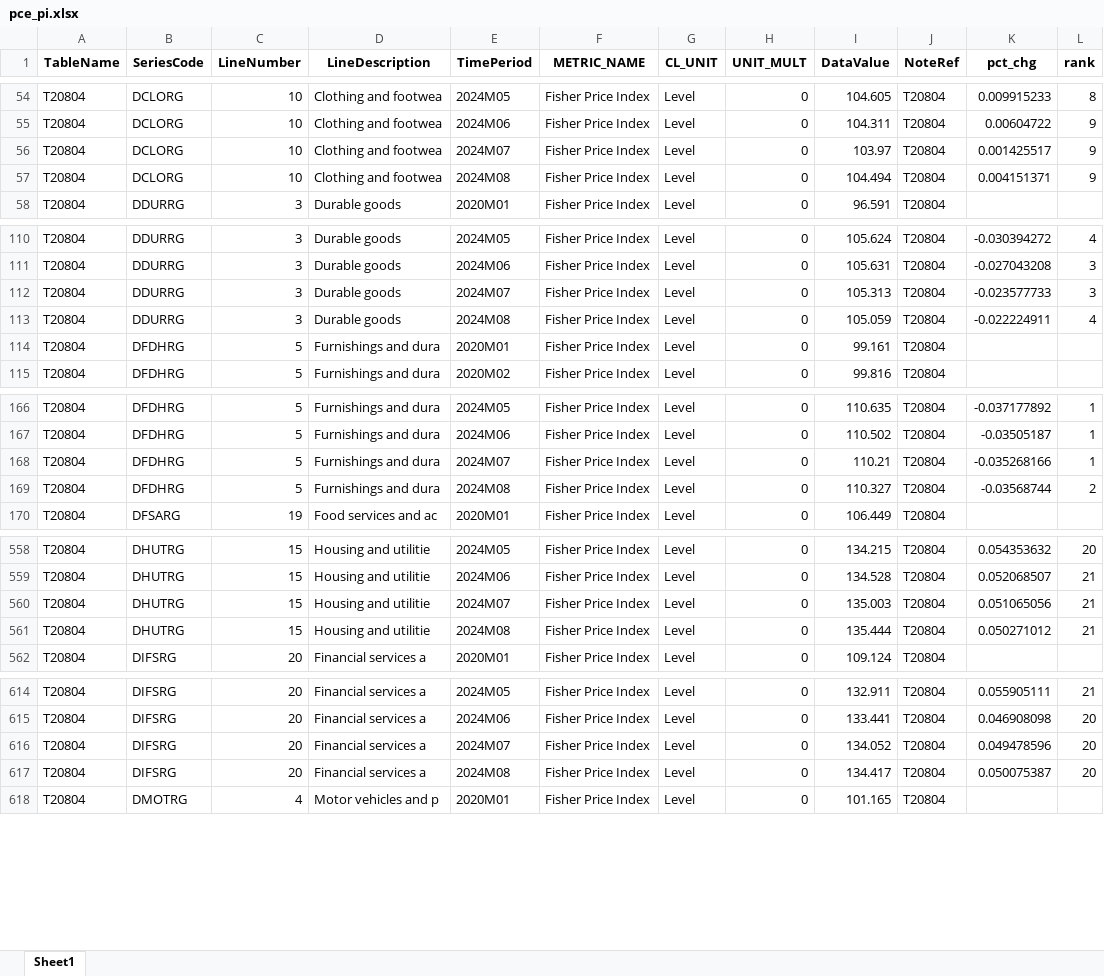
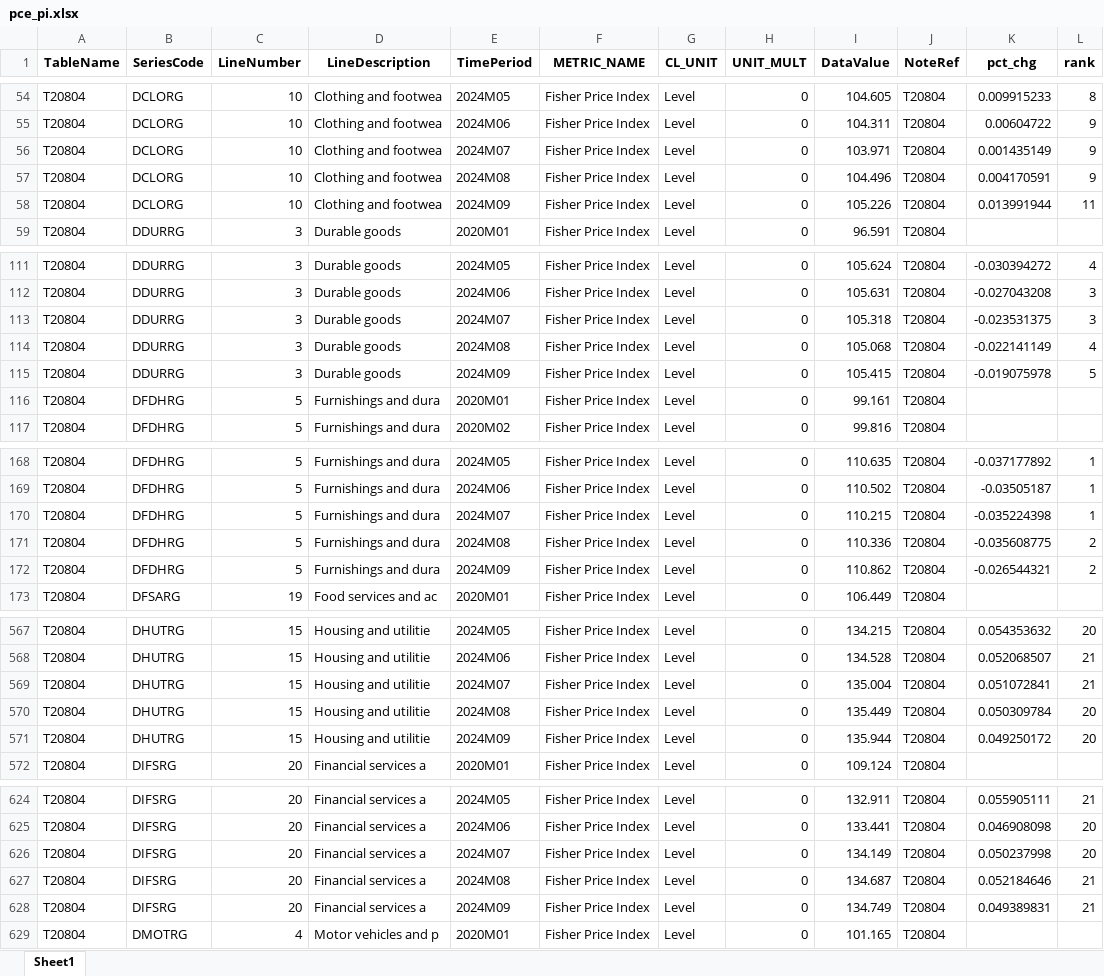
Before and after one commit to zhuolonghao/X, an Excel workbook: codes/Z.economic_pulse_monthly/pce_pi.xlsx, sheet Sheet1, drawn as a sheet; only a part is shown, gaps mark what is left out; values as stored, in another font and other column widths than the file's, no borders; addresses are those after the commit; the diff covers the shown part only; the diff names each change by its address in the sheet, - before the commit and + after, or states it on an @@ line.

```diff
--- a/codes/Z.economic_pulse_monthly/pce_pi.xlsx (sheet Sheet1)
+++ b/codes/Z.economic_pulse_monthly/pce_pi.xlsx (sheet Sheet1)
-I56 (DataValue): 103.97
+I56 (DataValue): 103.971
-K56 (pct_chg): 0.001425517
+K56 (pct_chg): 0.001435149
-I57 (DataValue): 104.494
+I57 (DataValue): 104.496
-K57 (pct_chg): 0.004151371
+K57 (pct_chg): 0.004170591
+row 58: T20804 | DCLORG | 10 | Clothing and footwea | 2024M09 | Fisher Price Index | Level | 0 | 105.226 | T20804 | 0.013991944 | 11
-I113 (DataValue): 105.313
+I113 (DataValue): 105.318
-K113 (pct_chg): -0.023577733
+K113 (pct_chg): -0.023531375
-I114 (DataValue): 105.059
+I114 (DataValue): 105.068
-K114 (pct_chg): -0.022224911
+K114 (pct_chg): -0.022141149
+row 115: T20804 | DDURRG | 3 | Durable goods | 2024M09 | Fisher Price Index | Level | 0 | 105.415 | T20804 | -0.019075978 | 5
-I170 (DataValue): 110.21
+I170 (DataValue): 110.215
-K170 (pct_chg): -0.035268166
+K170 (pct_chg): -0.035224398
-I171 (DataValue): 110.327
+I171 (DataValue): 110.336
-K171 (pct_chg): -0.03568744
+K171 (pct_chg): -0.035608775
+row 172: T20804 | DFDHRG | 5 | Furnishings and dura | 2024M09 | Fisher Price Index | Level | 0 | 110.862 | T20804 | -0.026544321 | 2
-I569 (DataValue): 135.003
+I569 (DataValue): 135.004
-K569 (pct_chg): 0.051065056
+K569 (pct_chg): 0.051072841
-I570 (DataValue): 135.444
+I570 (DataValue): 135.449
-K570 (pct_chg): 0.050271012
+K570 (pct_chg): 0.050309784
-L570 (rank): 21
+L570 (rank): 20
+row 571: T20804 | DHUTRG | 15 | Housing and utilitie | 2024M09 | Fisher Price Index | Level | 0 | 135.944 | T20804 | 0.049250172 | 20
-I626 (DataValue): 134.052
+I626 (DataValue): 134.149
-K626 (pct_chg): 0.049478596
+K626 (pct_chg): 0.050237998
-I627 (DataValue): 134.417
+I627 (DataValue): 134.687
-K627 (pct_chg): 0.050075387
+K627 (pct_chg): 0.052184646
-L627 (rank): 20
+L627 (rank): 21
+row 628: T20804 | DIFSRG | 20 | Financial services a | 2024M09 | Fisher Price Index | Level | 0 | 134.749 | T20804 | 0.049389831 | 21
```
Also changed, not shown: 16 added rows and 52 edited cells elsewhere in this sheet, codes/Z.economic_pulse_monthly/pce.xlsx, codes/Z.economic_pulse_monthly/pce_detail.xlsx, 30 other files.
